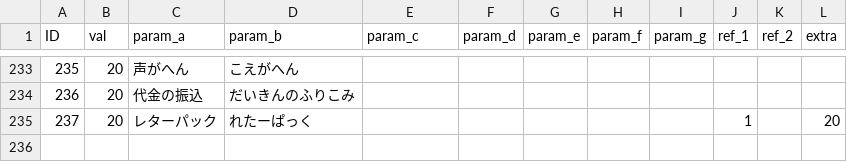
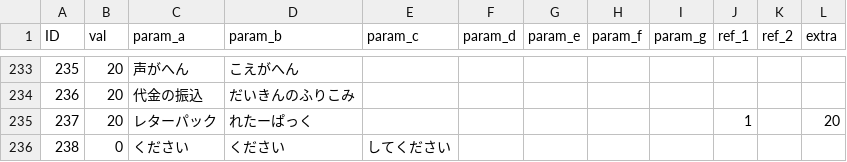
Before and after one commit to TakanoSoft/AppConfigData, a CSV file: sys_param.csv, drawn as a sheet; only a part is shown, gaps mark what is left out.

Commit message:
Add files via upload

```diff
--- a/sys_param.csv
+++ b/sys_param.csv
@@ -235 +235,2 @@ ID,val,param_a,param_b,param_c,param_d,param_e,param_f,param_g,ref_1,ref_2,extra
 237,20,レターパック,れたーぱっく,,,,,,1,,20
+238,0,ください,ください,してください,,,,,,,
```
